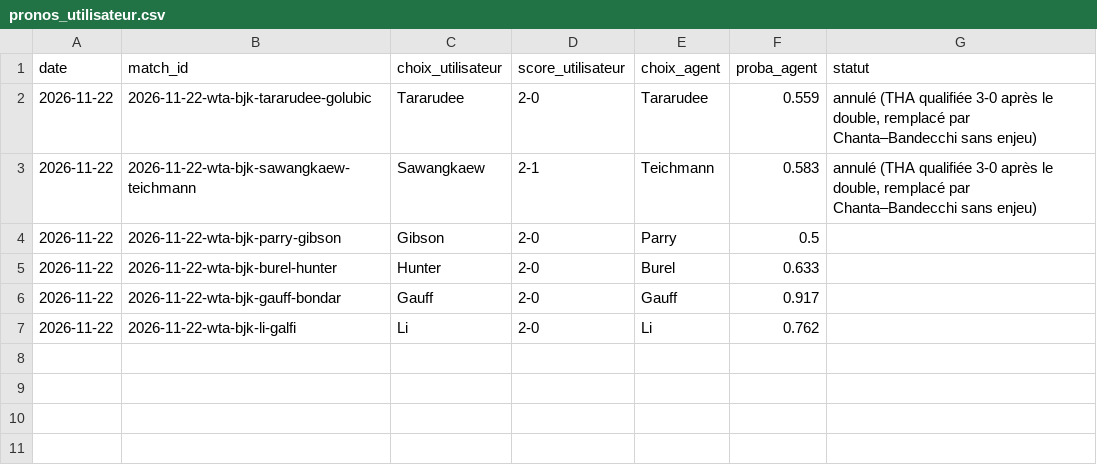
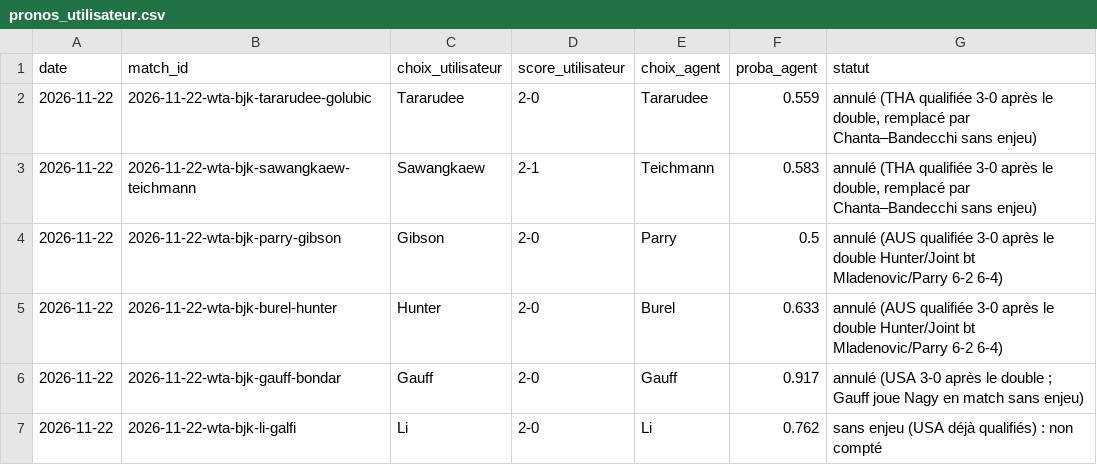
Before and after one commit to nachotropico-maker/tennis-sackmann-archive, a CSV file: agent/data/pronos_utilisateur.csv, drawn as a sheet.

```diff
--- a/agent/data/pronos_utilisateur.csv
+++ b/agent/data/pronos_utilisateur.csv
@@ -3,5 +3,5 @@ date,match_id,choix_utilisateur,score_utilisateur,choix_agent,proba_agent,statut
 2026-11-22,2026-11-22-wta-bjk-sawangkaew-teichmann,Sawangkaew,2-1,Teichmann,0.583,"annulé (THA qualifiée 3-0 après le double, remplacé par Chanta–Bandecchi sans enjeu)"
-2026-11-22,2026-11-22-wta-bjk-parry-gibson,Gibson,2-0,Parry,0.5,
-2026-11-22,2026-11-22-wta-bjk-burel-hunter,Hunter,2-0,Burel,0.633,
-2026-11-22,2026-11-22-wta-bjk-gauff-bondar,Gauff,2-0,Gauff,0.917,
-2026-11-22,2026-11-22-wta-bjk-li-galfi,Li,2-0,Li,0.762,
+2026-11-22,2026-11-22-wta-bjk-parry-gibson,Gibson,2-0,Parry,0.5,annulé (AUS qualifiée 3-0 après le double Hunter/Joint bt Mladenovic/Parry 6-2 6-4)
+2026-11-22,2026-11-22-wta-bjk-burel-hunter,Hunter,2-0,Burel,0.633,annulé (AUS qualifiée 3-0 après le double Hunter/Joint bt Mladenovic/Parry 6-2 6-4)
+2026-11-22,2026-11-22-wta-bjk-gauff-bondar,Gauff,2-0,Gauff,0.917,annulé (USA 3-0 après le double ; Gauff joue Nagy en match sans enjeu)
+2026-11-22,2026-11-22-wta-bjk-li-galfi,Li,2-0,Li,0.762,sans enjeu (USA déjà qualifiés) : non compté
```
Also changed, not shown: agent/data/wta_live.csv.
